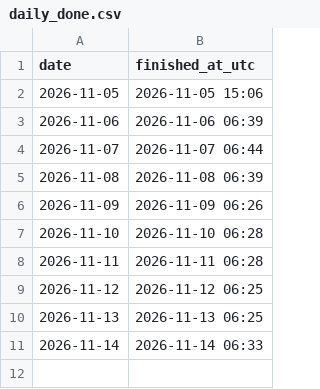
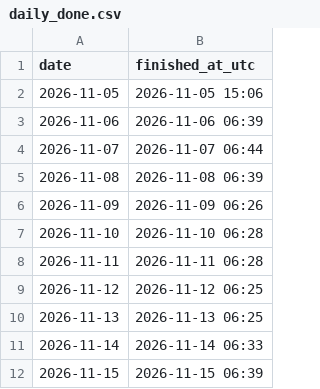
Before and after one commit to jaafarkh7/football-analytics, a CSV file: records/daily_done.csv, drawn as a sheet.

```diff
--- a/records/daily_done.csv
+++ b/records/daily_done.csv
@@ -11 +11,2 @@ date,finished_at_utc
 2026-11-14,2026-11-14 06:33
+2026-11-15,2026-11-15 06:39
```
Also changed, not shown: records/team_news.csv, reports/track_record_matches.csv, 3 other files.
